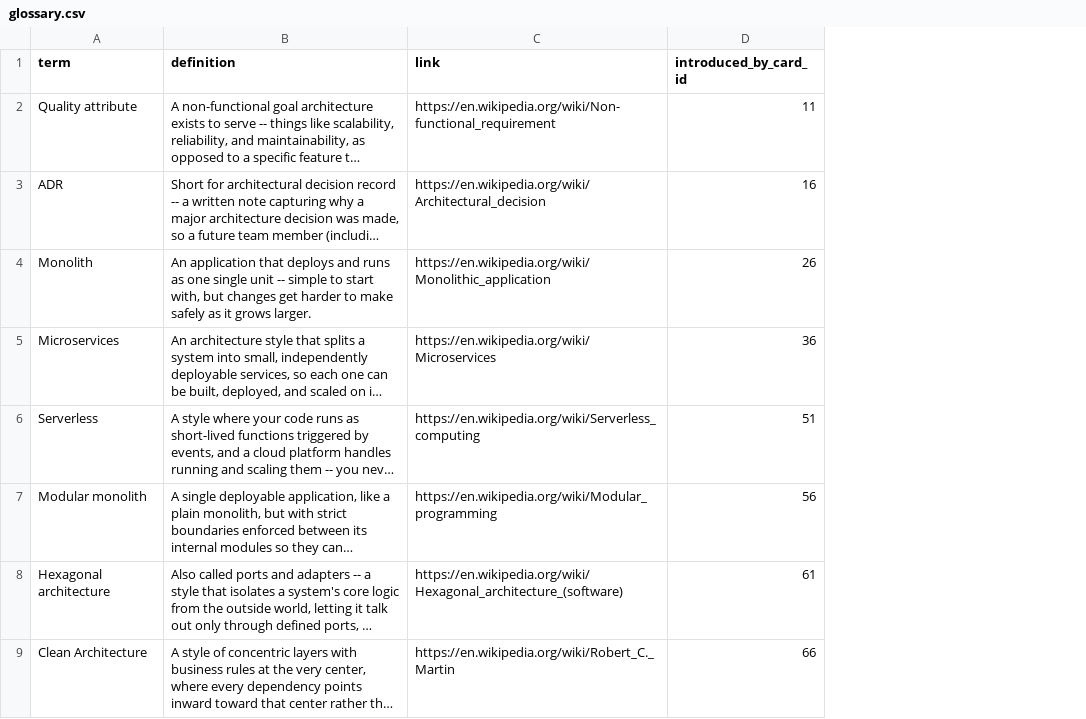
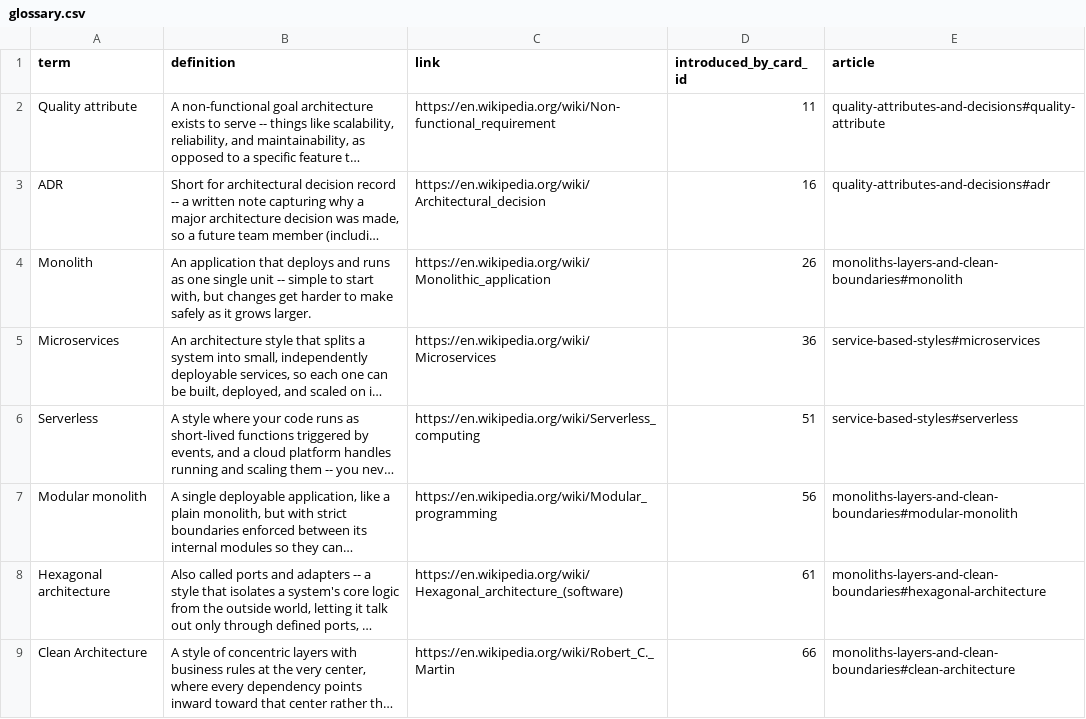
Before and after one commit to yaaddi-courses/software-architecture, a CSV file: source/glossary.csv, drawn as a sheet; only a part is shown; long unchanged cells end in …; the diff names each change by its address in the sheet, - before the commit and + after, or states it on an @@ line.

Commit message:
Add Learn more articles (v1.1.0)
14 short articles under source/articles/, linked from the glossary terms
through a new `article` column (slug#anchor); a term's popup opens the
section that explains it. The zip ships them, so they work offline.

```diff
--- a/source/glossary.csv
+++ b/source/glossary.csv
+column E (article), rows 2-9: quality-attributes-and-decisions#quality-attribute | quality-attributes-and-decisions#adr | monoliths-layers-and-clean-boundaries#monolith | service-based-styles#microservices | service-based-styles#serverless | monoliths-layers-and-clean-boundaries#modular-monolith | monoliths-layers-and-clean-boundaries#hexagonal-architecture | monoliths-layers-and-clean-boundaries#clean-architecture
```
Also changed, not shown: 19 other files.
